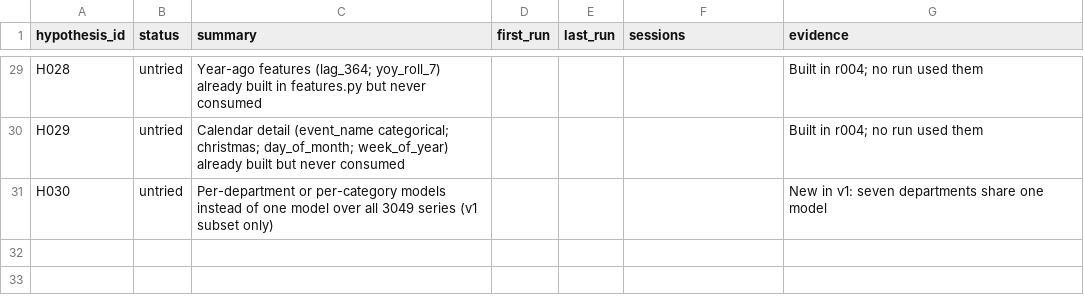
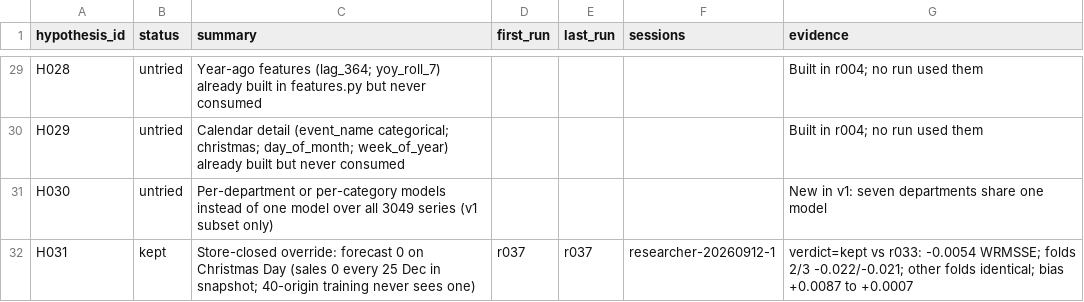
Before and after one commit to rslayer/kepler, a CSV file: hypotheses/ledger.csv, drawn as a sheet; only a part is shown, gaps mark what is left out; the diff names each change by its address in the sheet, - before the commit and + after, or states it on an @@ line.

```diff
--- a/hypotheses/ledger.csv
+++ b/hypotheses/ledger.csv
+row 32: H031 | kept | Store-closed override: forecast 0 on Christmas Day (sales 0 every 25 Dec in snapshot; 40-origin training never sees one) | r037 | r037 | researcher-20260912-1 | verdict=kept vs r033: -0.0054 WRMSSE; folds 2/3 -0.022/-0.021; other folds identical; bias +0.0087 to +0.0007
```
Also changed, not shown: runs/runs.csv, 4 other files.
